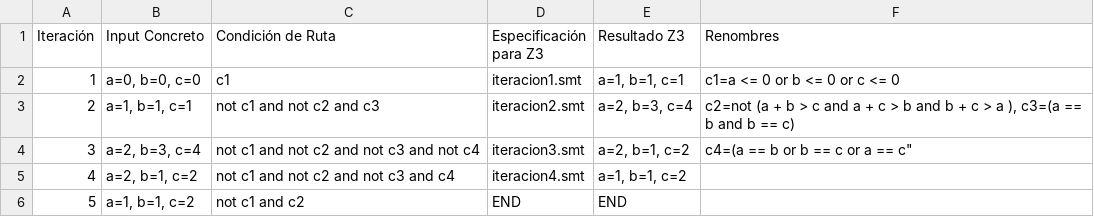
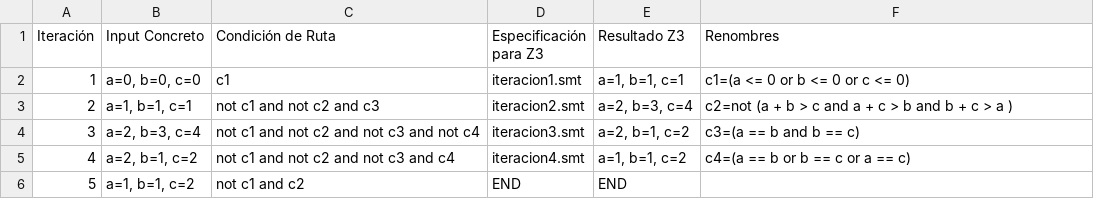
Before and after one commit to MatiasCra/ISW2-TPS, a CSV file: DSE/src/parte_2/ejercicio_5/ejercicio_5.csv, drawn as a sheet.

```diff
--- a/DSE/src/parte_2/ejercicio_5/ejercicio_5.csv
+++ b/DSE/src/parte_2/ejercicio_5/ejercicio_5.csv
@@ -1,6 +1,6 @@
 Iteración,Input Concreto,Condición de Ruta,Especificación para Z3,Resultado Z3,Renombres
-1,"a=0, b=0, c=0",c1,iteracion1.smt,"a=1, b=1, c=1",c1=a <= 0 or b <= 0 or c <= 0
-2,"a=1, b=1, c=1",not c1 and not c2 and c3,iteracion2.smt,"a=2, b=3, c=4","c2=not (a + b > c and a + c > b and b + c > a ), c3=(a == b and b == c)"
-3,"a=2, b=3, c=4",not c1 and not c2 and not c3 and not c4,iteracion3.smt,"a=2, b=1, c=2",c4=(a == b or b == c or a == c"
-4,"a=2, b=1, c=2",not c1 and not c2 and not c3 and c4,iteracion4.smt,"a=1, b=1, c=2",
+1,"a=0, b=0, c=0",c1,iteracion1.smt,"a=1, b=1, c=1",c1=(a <= 0 or b <= 0 or c <= 0)
+2,"a=1, b=1, c=1",not c1 and not c2 and c3,iteracion2.smt,"a=2, b=3, c=4",c2=not (a + b > c and a + c > b and b + c > a )
+3,"a=2, b=3, c=4",not c1 and not c2 and not c3 and not c4,iteracion3.smt,"a=2, b=1, c=2",c3=(a == b and b == c)
+4,"a=2, b=1, c=2",not c1 and not c2 and not c3 and c4,iteracion4.smt,"a=1, b=1, c=2",c4=(a == b or b == c or a == c)
 5,"a=1, b=1, c=2",not c1 and c2,END,END
```
Also changed, not shown: DSE/src/parte_2/ejercicio_6/ejercicio_6.csv, 1 other file.
